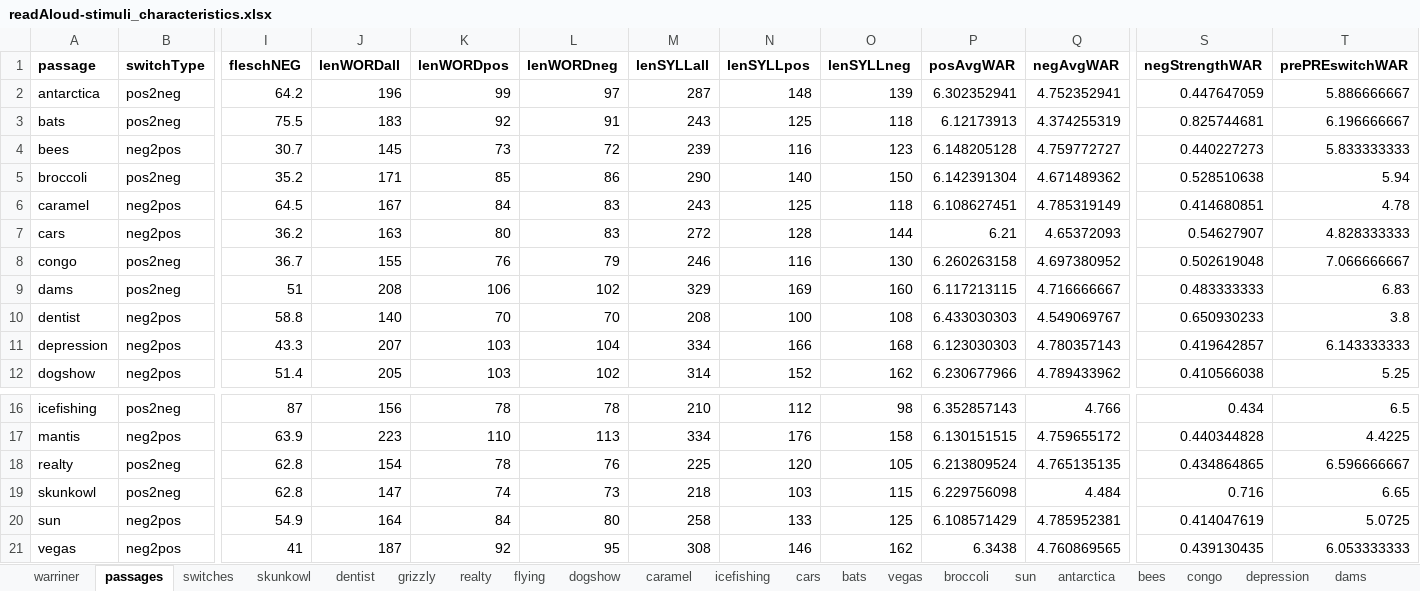
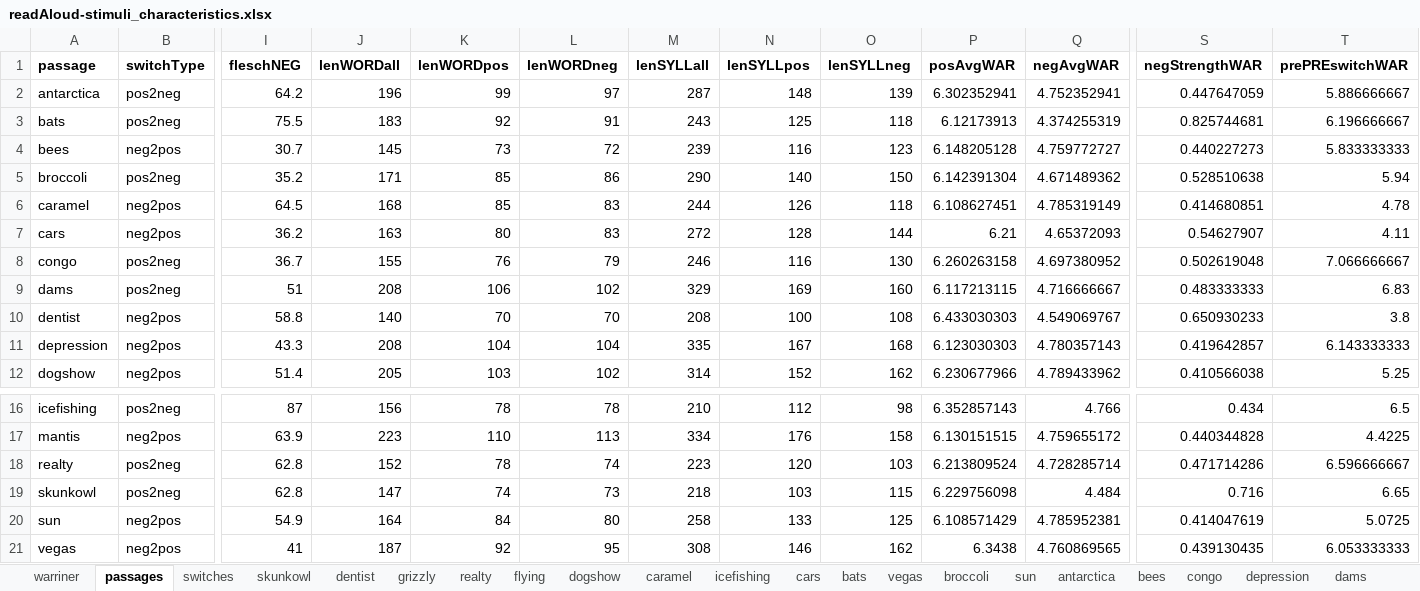
Before and after one commit to NDCLab/readAloud-valence-dataset, an Excel workbook: materials/readAloud-ldt/stimuli/readAloud/readAloud-stimuli_characteristics.xlsx, sheet passages, drawn as a sheet; only a part is shown, gaps mark what is left out; values as stored, in another font and other column widths than the file's, no borders; the diff names each change by its address in the sheet, - before the commit and + after, or states it on an @@ line.

```diff
--- a/materials/readAloud-ldt/stimuli/readAloud/readAloud-stimuli_characteristics.xlsx (sheet passages)
+++ b/materials/readAloud-ldt/stimuli/readAloud/readAloud-stimuli_characteristics.xlsx (sheet passages)
-J6 (lenWORDall): 167
+J6 (lenWORDall): 168
-K6 (lenWORDpos): 84
+K6 (lenWORDpos): 85
-M6 (lenSYLLall): 243
+M6 (lenSYLLall): 244
-N6 (lenSYLLpos): 125
+N6 (lenSYLLpos): 126
-T7 (prePREswitchWAR): 4.828333333
+T7 (prePREswitchWAR): 4.11
-J11 (lenWORDall): 207
+J11 (lenWORDall): 208
-K11 (lenWORDpos): 103
+K11 (lenWORDpos): 104
-M11 (lenSYLLall): 334
+M11 (lenSYLLall): 335
-N11 (lenSYLLpos): 166
+N11 (lenSYLLpos): 167
-J18 (lenWORDall): 154
+J18 (lenWORDall): 152
-L18 (lenWORDneg): 76
+L18 (lenWORDneg): 74
-M18 (lenSYLLall): 225
+M18 (lenSYLLall): 223
-O18 (lenSYLLneg): 105
+O18 (lenSYLLneg): 103
-Q18 (negAvgWAR): 4.765135135
+Q18 (negAvgWAR): 4.728285714
-S18 (negStrengthWAR): 0.434864865
+S18 (negStrengthWAR): 0.471714286
```
Also changed, not shown: sheet switches, sheet realty, sheet caramel, sheet depression, sheet skunkowl, formulas that keep their value, 3 other files.
